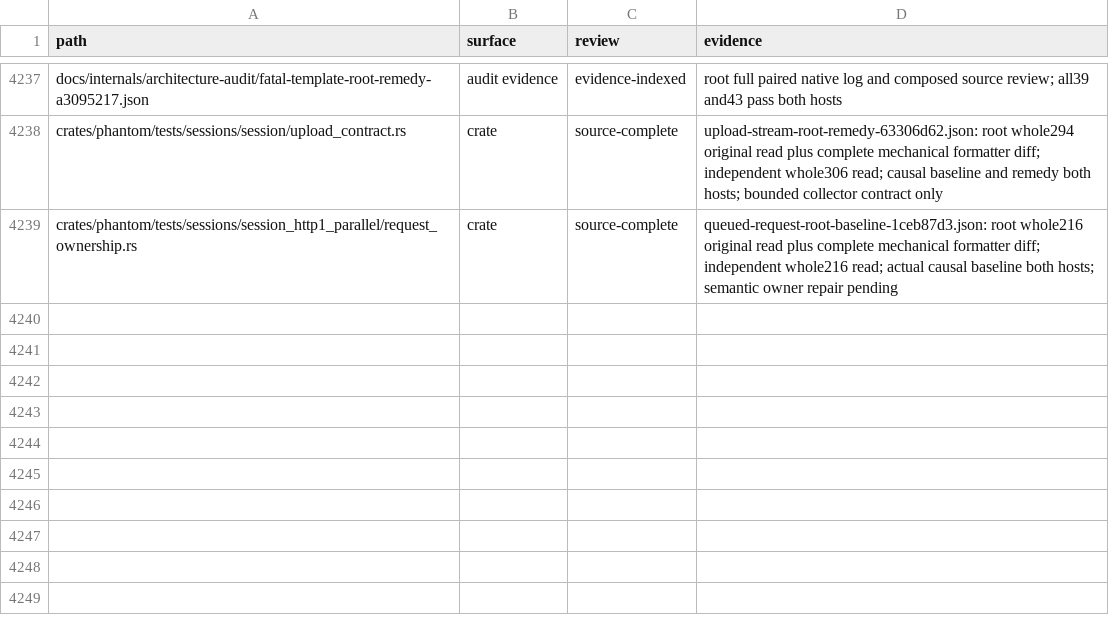
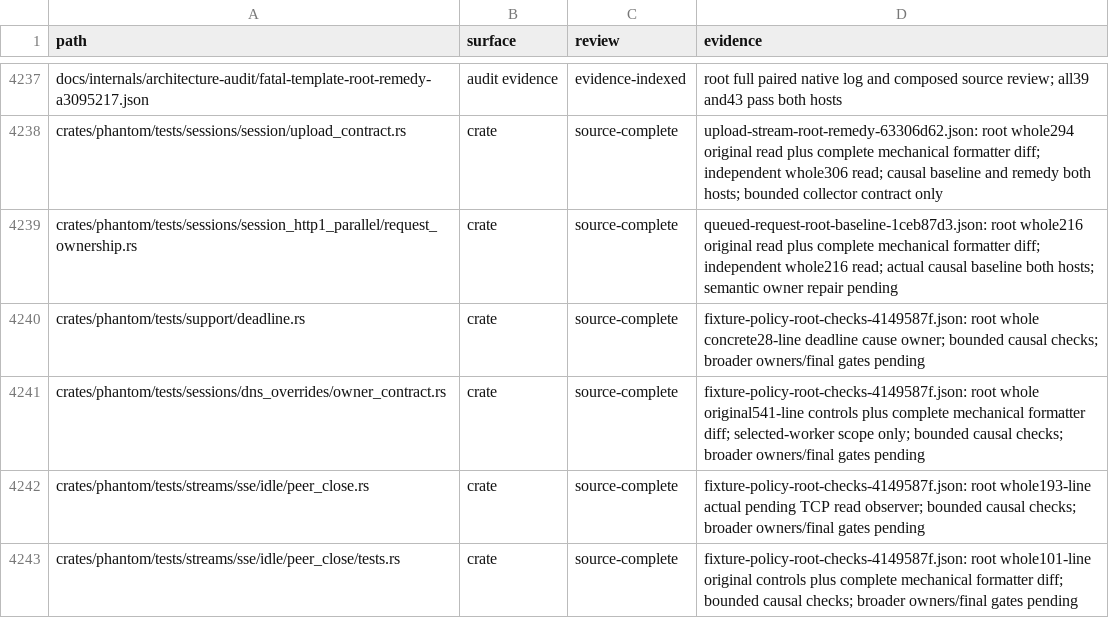
Before and after one commit to bywayhq/phantom, a TSV file: docs/internals/architecture-audit/inventory.tsv, drawn as a sheet; only a part is shown, gaps mark what is left out; the diff names each change by its address in the sheet, - before the commit and + after, or states it on an @@ line.

Commit message:
docs(audit): record deadline repair and DNS SSE baselines

```diff
--- a/docs/internals/architecture-audit/inventory.tsv
+++ b/docs/internals/architecture-audit/inventory.tsv
+row 4240: crates/phantom/tests/support/deadline.rs | crate | source-complete | fixture-policy-root-checks-4149587f.json: root whole concrete28-line deadline cause owner; bounded causal checks; broader owners/final gates pending
+row 4241: crates/phantom/tests/sessions/dns_overrides/owner_contract.rs | crate | source-complete | fixture-policy-root-checks-4149587f.json: root whole original541-line controls plus complete mechanical formatter diff; selected-worker scope only; bounded causal checks; broader owners/final gates pending
+row 4242: crates/phantom/tests/streams/sse/idle/peer_close.rs | crate | source-complete | fixture-policy-root-checks-4149587f.json: root whole193-line actual pending TCP read observer; bounded causal checks; broader owners/final gates pending
+row 4243: crates/phantom/tests/streams/sse/idle/peer_close/tests.rs | crate | source-complete | fixture-policy-root-checks-4149587f.json: root whole101-line original controls plus complete mechanical formatter diff; bounded causal checks; broader owners/final gates pending
```
Also changed, not shown: 15 other files.
